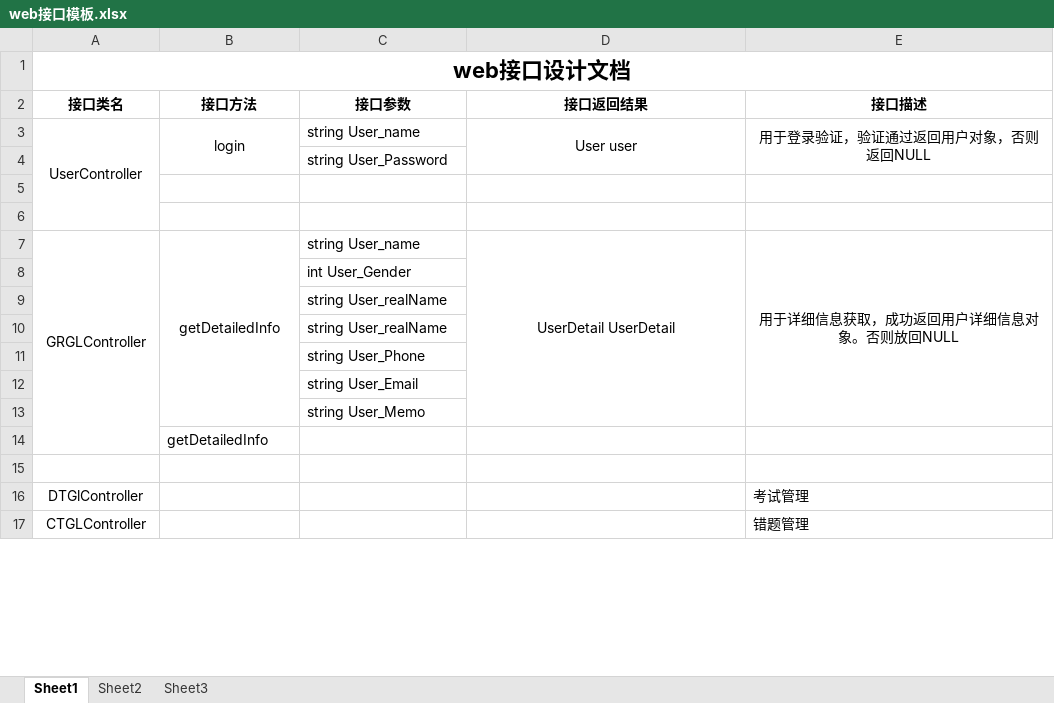
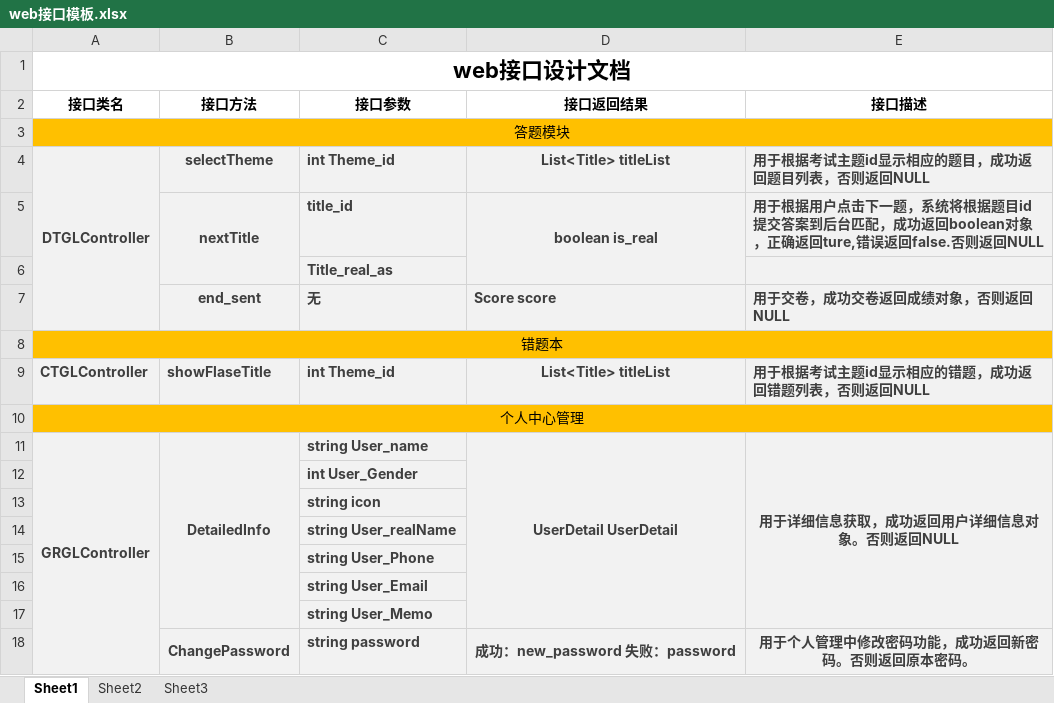
Before and after one commit to chenjw246810/fcsapp05, an Excel workbook: 林旭诚/web接口模板.xlsx, sheet Sheet1, drawn as a sheet; only a part is shown; values as stored, in another font and other column widths than the file's, no borders; removed rows and columns are numbered as before the commit, all else as after; the diff covers the shown part only; the diff names each change by its address in the sheet, - before the commit and + after, or states it on an @@ line.

```diff
--- a/林旭诚/web接口模板.xlsx (sheet Sheet1)
+++ b/林旭诚/web接口模板.xlsx (sheet Sheet1)
-row 3: UserController | login | string User_name | User user | 用于登录验证，验证通过返回用户对象，否则返回NULL
+row 3: 答题模块
+row 4: DTGLController | selectTheme | int Theme_id | List<Title> titleList | 用于根据考试主题id显示相应的题目，成功返回题目列表，否则返回NULL
+row 5:  | nextTitle | title_id | boolean is_real | 用于根据用户点击下一题，系统将根据题目id提交答案到后台匹配，成功返回boolean对象，正确返回ture,错误返回false.否则返回NULL
-A6:E7 fill: none
+A6:E7 fill: #F2F2F2
-C6 (接口参数): string User_Password
+C6 (接口参数): Title_real_as
@@ C6 bold: off → on, text colour: black → #3F3F3F @@
-row 7: (empty)
+row 7:  | end_sent | 无 | Score score | 用于交卷，成功交卷返回成绩对象，否则返回NULL
-A8 (接口类名): (empty)
+A8 (接口类名): 错题本
-A8:E8 fill: none
+A8:E8 fill: #FFC000
+A8:E8 merged
+row 9: CTGLController | showFlaseTitle | int Theme_id | List<Title> titleList | 用于根据考试主题id显示相应的错题，成功返回错题列表，否则返回NULL
+row 10: 个人中心管理
-A11:E17 fill: none
+A11:E17 fill: #F2F2F2
@@ A11:E11 bold: off → on, text colour: black → #3F3F3F @@
-A7:A14 merged
+A11:A21 merged
-B11 (接口方法): getDetailedInfo
+B11 (接口方法): DetailedInfo
-E11 (接口描述): 用于详细信息获取，成功返回用户详细信息对象。否则放回NULL
+E11 (接口描述): 用于详细信息获取，成功返回用户详细信息对象。否则返回NULL
@@ C12:C17 bold: off → on, text colour: black → #3F3F3F @@
-C13 (接口参数): string User_realName
+C13 (接口参数): string icon
-row 14:  | getDetailedInfo
-A18:E18 fill: none
+A18:E18 fill: #F2F2F2
-row 18: (empty)
+row 18:  | ChangePassword | string password | 成功：new_password 失败：password | 用于个人管理中修改密码功能，成功返回新密码。否则返回原本密码。
+B18:B19 merged
+D18:D19 merged
+E18:E19 merged
-row 16: DTGlController |  |  |  | 考试管理
-row 17: CTGLController |  |  |  | 错题管理
```
Also changed, not shown: 12 added rows and 1 removed row elsewhere in this sheet, 1 other file.
